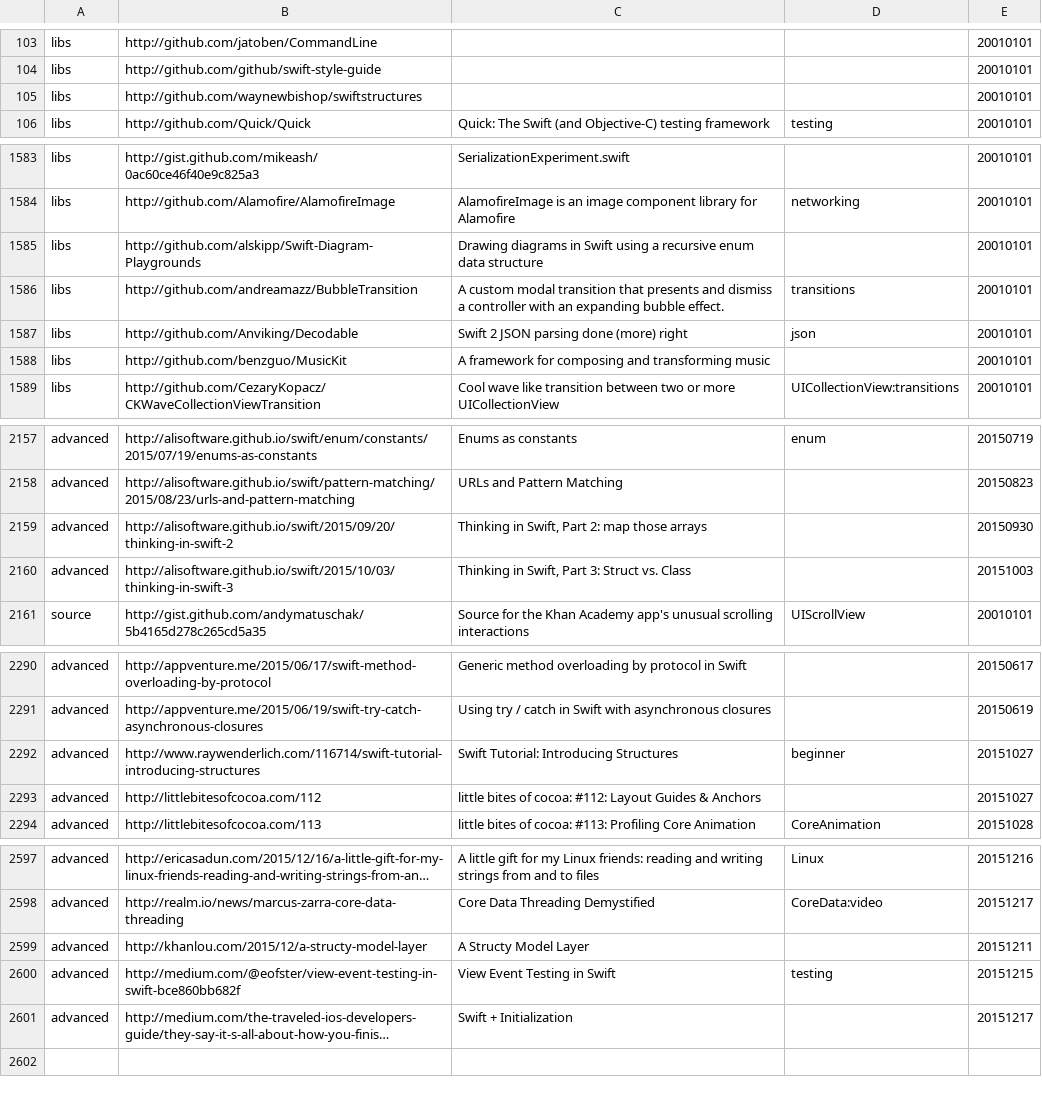
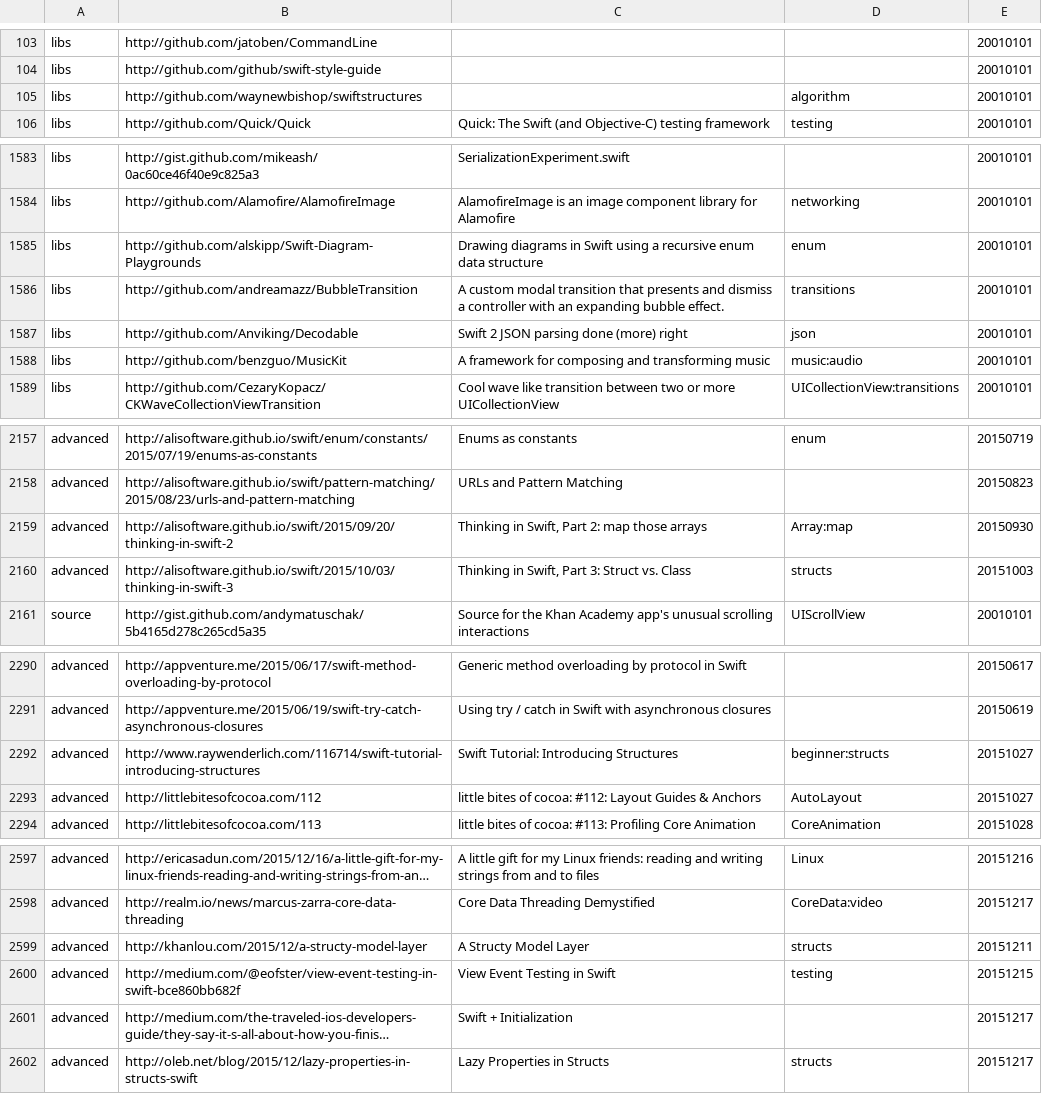
Before and after one commit to melling/SwiftResources, a TSV file: swift_urls.tsv, drawn as a sheet; only a part is shown, gaps mark what is left out; long unchanged cells end in …; the diff covers the shown part only; the diff names each change by its address in the sheet, - before the commit and + after, or states it on an @@ line.

Commit message:
tags

```diff
--- a/swift_urls.tsv
+++ b/swift_urls.tsv
-D105: (empty)
+D105: algorithm
-D1585: (empty)
+D1585: enum
-D1588: (empty)
+D1588: music:audio
-D2159: (empty)
+D2159: Array:map
-D2160: (empty)
+D2160: structs
-D2292: beginner
+D2292: beginner:structs
-D2293: (empty)
+D2293: AutoLayout
-D2599: (empty)
+D2599: structs
+row 2602: advanced | http://oleb.net/blog/2015/12/lazy-properties-in-structs-swift | Lazy Properties in Structs | structs | 20151217
```
Also changed, not shown: 14 edited cells elsewhere in this file.
